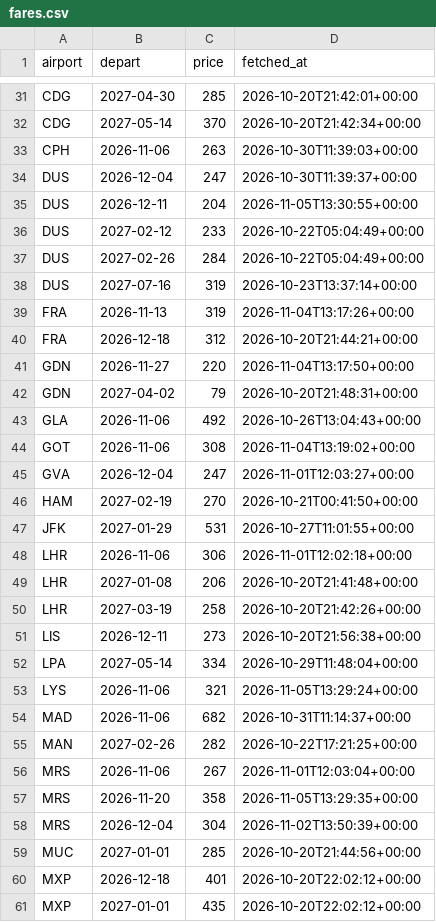
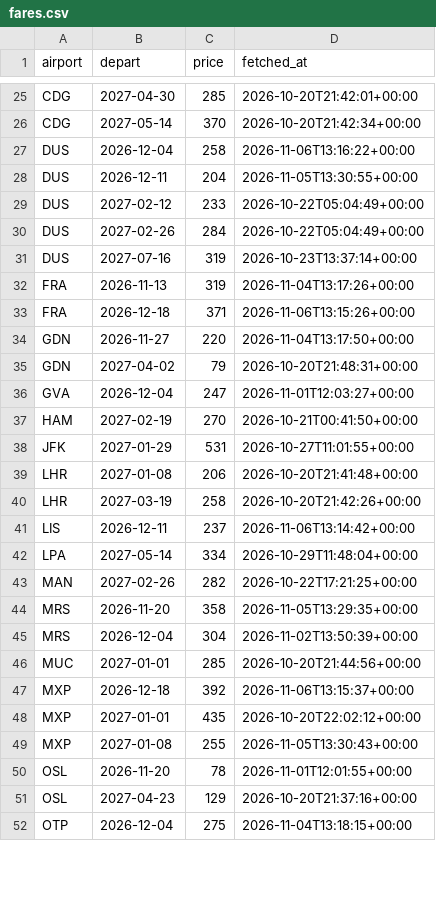
Before and after one commit to clombion/kiz-radar, a CSV file: pipeline/fares.csv, drawn as a sheet; only a part is shown, gaps mark what is left out; the shorter side is filled out with more unchanged rows; the diff covers the shown part only.

```diff
--- a/pipeline/fares.csv
+++ b/pipeline/fares.csv
@@ -32,4 +26,3 @@ CDG,2027-04-30,285,2026-10-20T21:42:01+00:00
 CDG,2027-05-14,370,2026-10-20T21:42:34+00:00
-CPH,2026-11-06,263,2026-10-30T11:39:03+00:00
-DUS,2026-12-04,247,2026-10-30T11:39:37+00:00
+DUS,2026-12-04,258,2026-11-06T13:16:22+00:00
 DUS,2026-12-11,204,2026-11-05T13:30:55+00:00
@@ -39,7 +32,5 @@ DUS,2027-07-16,319,2026-10-23T13:37:14+00:00
 FRA,2026-11-13,319,2026-11-04T13:17:26+00:00
-FRA,2026-12-18,312,2026-10-20T21:44:21+00:00
+FRA,2026-12-18,371,2026-11-06T13:15:26+00:00
 GDN,2026-11-27,220,2026-11-04T13:17:50+00:00
 GDN,2027-04-02,79,2026-10-20T21:48:31+00:00
-GLA,2026-11-06,492,2026-10-26T13:04:43+00:00
-GOT,2026-11-06,308,2026-11-04T13:19:02+00:00
 GVA,2026-12-04,247,2026-11-01T12:03:27+00:00
@@ -47,11 +38,7 @@ HAM,2027-02-19,270,2026-10-21T00:41:50+00:00
 JFK,2027-01-29,531,2026-10-27T11:01:55+00:00
-LHR,2026-11-06,306,2026-11-01T12:02:18+00:00
 LHR,2027-01-08,206,2026-10-20T21:41:48+00:00
 LHR,2027-03-19,258,2026-10-20T21:42:26+00:00
-LIS,2026-12-11,273,2026-10-20T21:56:38+00:00
+LIS,2026-12-11,237,2026-11-06T13:14:42+00:00
 LPA,2027-05-14,334,2026-10-29T11:48:04+00:00
-LYS,2026-11-06,321,2026-11-05T13:29:24+00:00
-MAD,2026-11-06,682,2026-10-31T11:14:37+00:00
 MAN,2027-02-26,282,2026-10-22T17:21:25+00:00
-MRS,2026-11-06,267,2026-11-01T12:03:04+00:00
 MRS,2026-11-20,358,2026-11-05T13:29:35+00:00
@@ -59,3 +46,3 @@ MRS,2026-12-04,304,2026-11-02T13:50:39+00:00
 MUC,2027-01-01,285,2026-10-20T21:44:56+00:00
-MXP,2026-12-18,401,2026-10-20T22:02:12+00:00
+MXP,2026-12-18,392,2026-11-06T13:15:37+00:00
 MXP,2027-01-01,435,2026-10-20T22:02:12+00:00
```
Also changed, not shown: 8 removed rows and 11 edited cells elsewhere in this file, pipeline/fare_jobs.csv.
